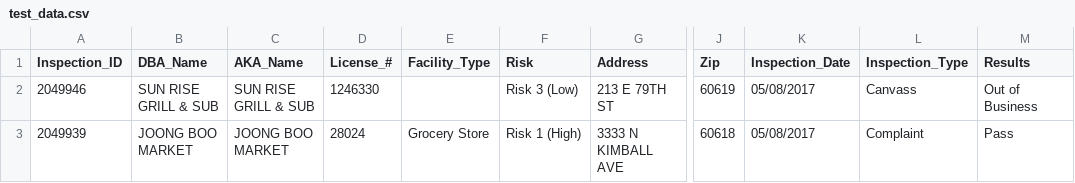
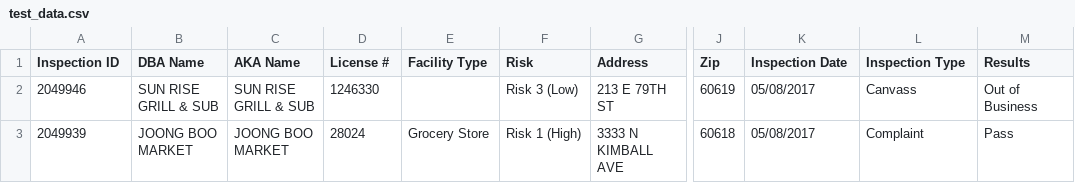
Before and after one commit to Karyatis/simple-NLG-Engine, a CSV file: test_data.csv, drawn as a sheet; only a part is shown, gaps mark what is left out; the diff names each change by its address in the sheet, - before the commit and + after, or states it on an @@ line.

Commit message:
Verify works with larger file

```diff
--- a/test_data.csv
+++ b/test_data.csv
-A1: Inspection_ID
+A1: Inspection ID
-B1: DBA_Name
+B1: DBA Name
-C1: AKA_Name
+C1: AKA Name
-D1: License_#
+D1: License #
-E1: Facility_Type
+E1: Facility Type
-K1: Inspection_Date
+K1: Inspection Date
-L1: Inspection_Type
+L1: Inspection Type
```
